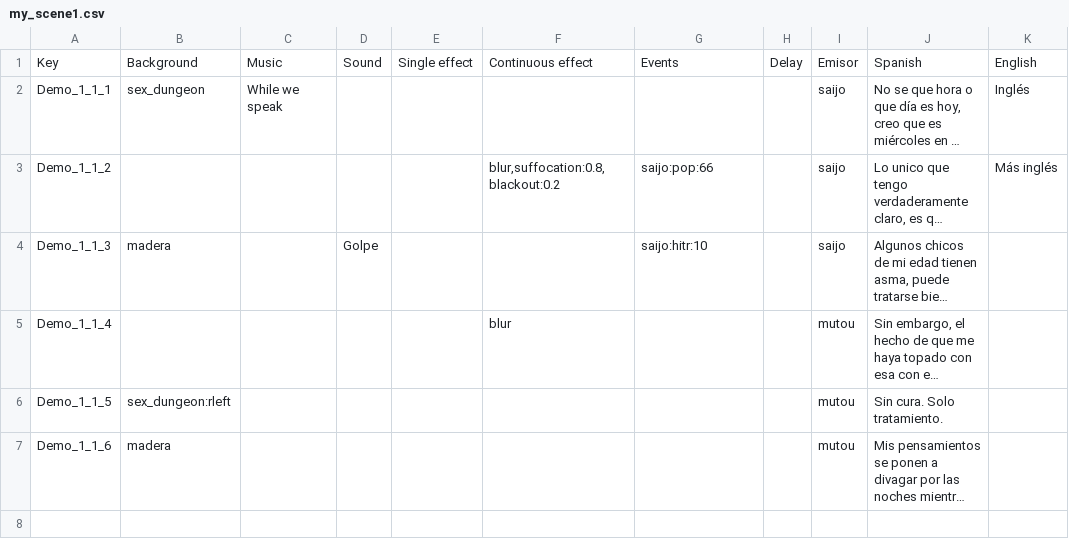
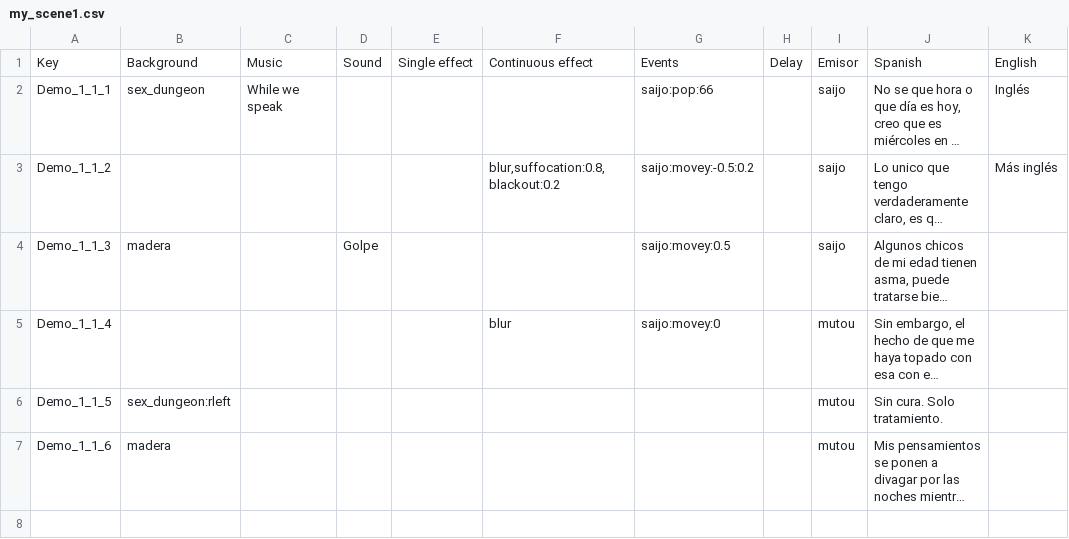
Before and after one commit to Atlantox/atlax-renpy, a CSV file: game/dialogues/my_scene1.csv, drawn as a sheet; only a part is shown; long unchanged cells end in …; the diff names each change by its address in the sheet, - before the commit and + after, or states it on an @@ line.

```diff
--- a/game/dialogues/my_scene1.csv
+++ b/game/dialogues/my_scene1.csv
-G2: (empty)
+G2: saijo:pop:66
-G3: saijo:pop:66
+G3: saijo:movey:-0.5:0.2
-G4: saijo:hitr:10
+G4: saijo:movey:0.5
-G5: (empty)
+G5: saijo:movey:0
```
Also changed, not shown: 14 other files.
